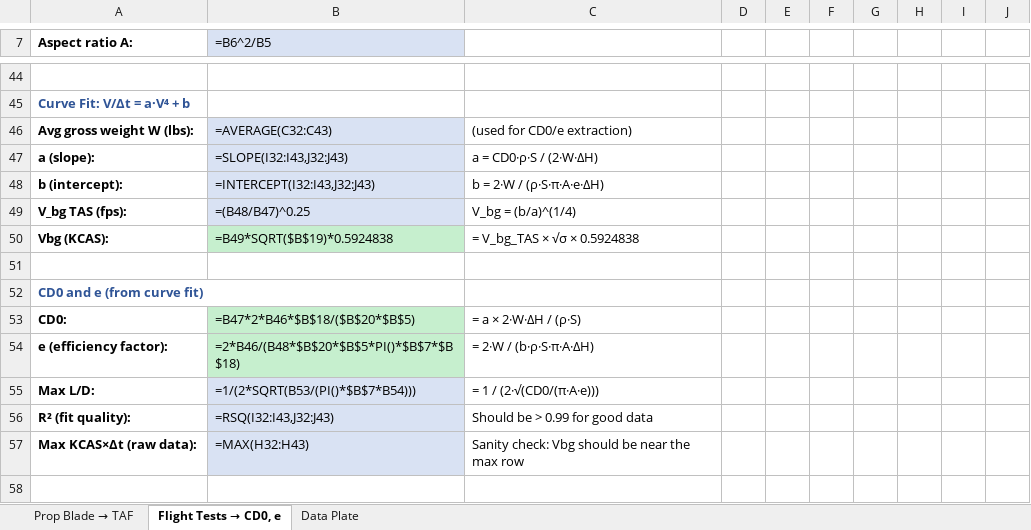
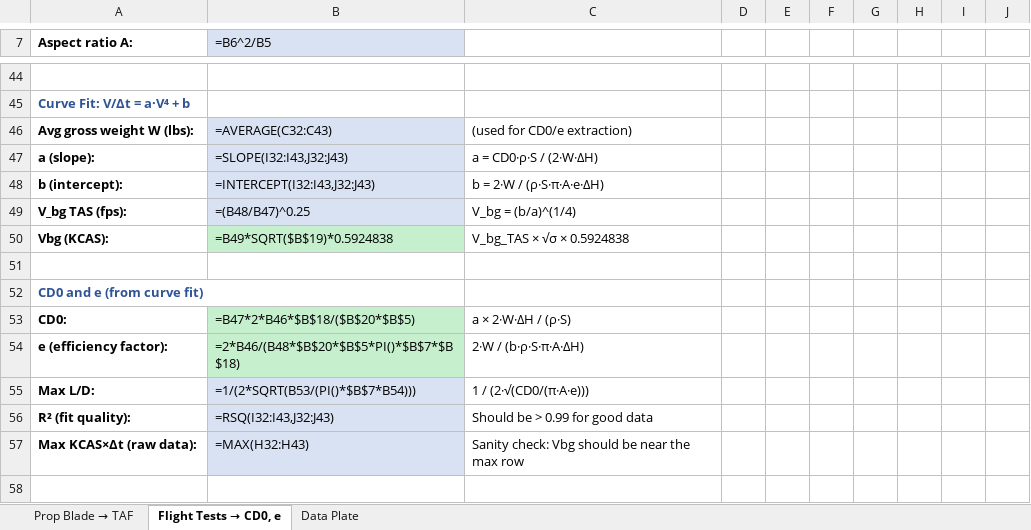
Before and after one commit to mentat-collective/BootstrapMethod, an Excel workbook: bootstrap_method.xlsx, sheet Flight Tests → CD0, e, drawn as a sheet; only a part is shown, gaps mark what is left out; values as stored, in another font and other column widths than the file's, no borders; formulas without a stored value are shown as written; charts and pictures not drawn; the diff covers the shown part only; the diff names each change by its address in the sheet, - before the commit and + after, or states it on an @@ line.

```diff
--- a/bootstrap_method.xlsx (sheet Flight Tests → CD0, e)
+++ b/bootstrap_method.xlsx (sheet Flight Tests → CD0, e)
-C50: = V_bg_TAS × √σ × 0.5924838
+C50: V_bg_TAS × √σ × 0.5924838
-C53: = a × 2·W·ΔH / (ρ·S)
+C53: a × 2·W·ΔH / (ρ·S)
-C54: = 2·W / (b·ρ·S·π·A·ΔH)
+C54: 2·W / (b·ρ·S·π·A·ΔH)
-C55: = 1 / (2·√(CD0/(π·A·e)))
+C55: 1 / (2·√(CD0/(π·A·e)))
```
Also changed, not shown: 8 added rows, 13 edited cells and cell formats elsewhere in this sheet, sheet Data Plate, charts or pictures, 3 other files.
